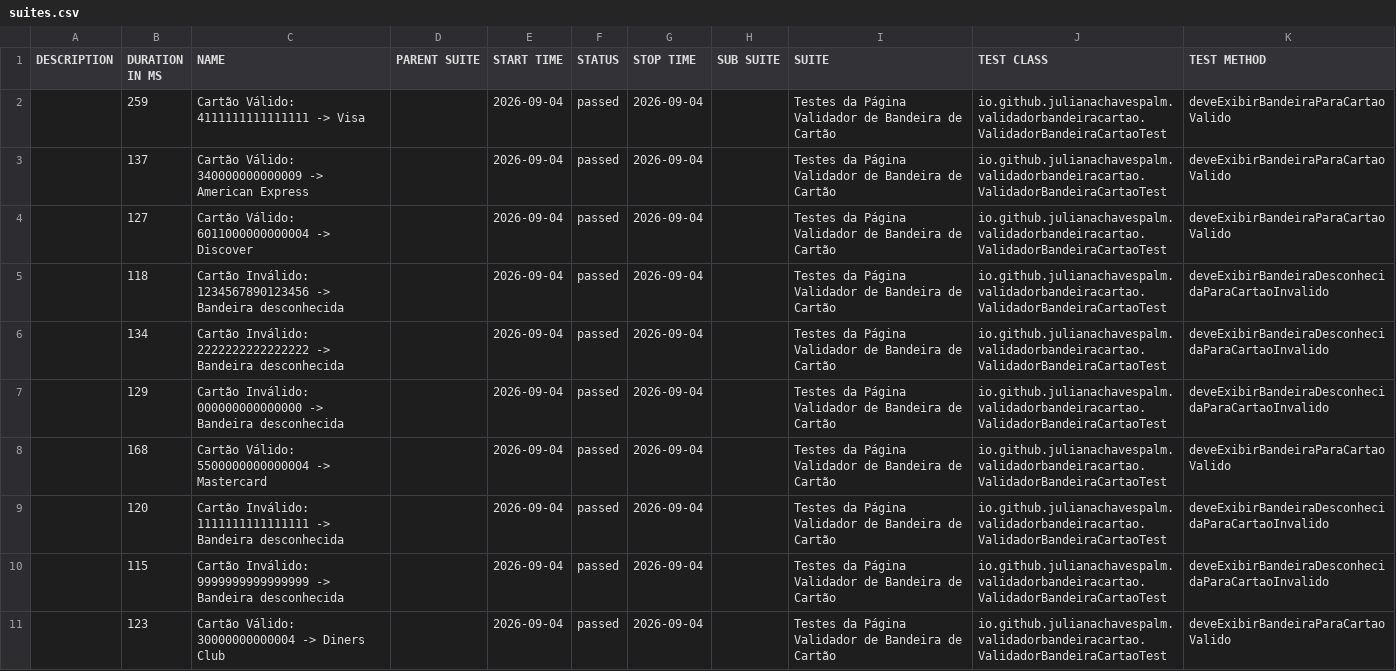
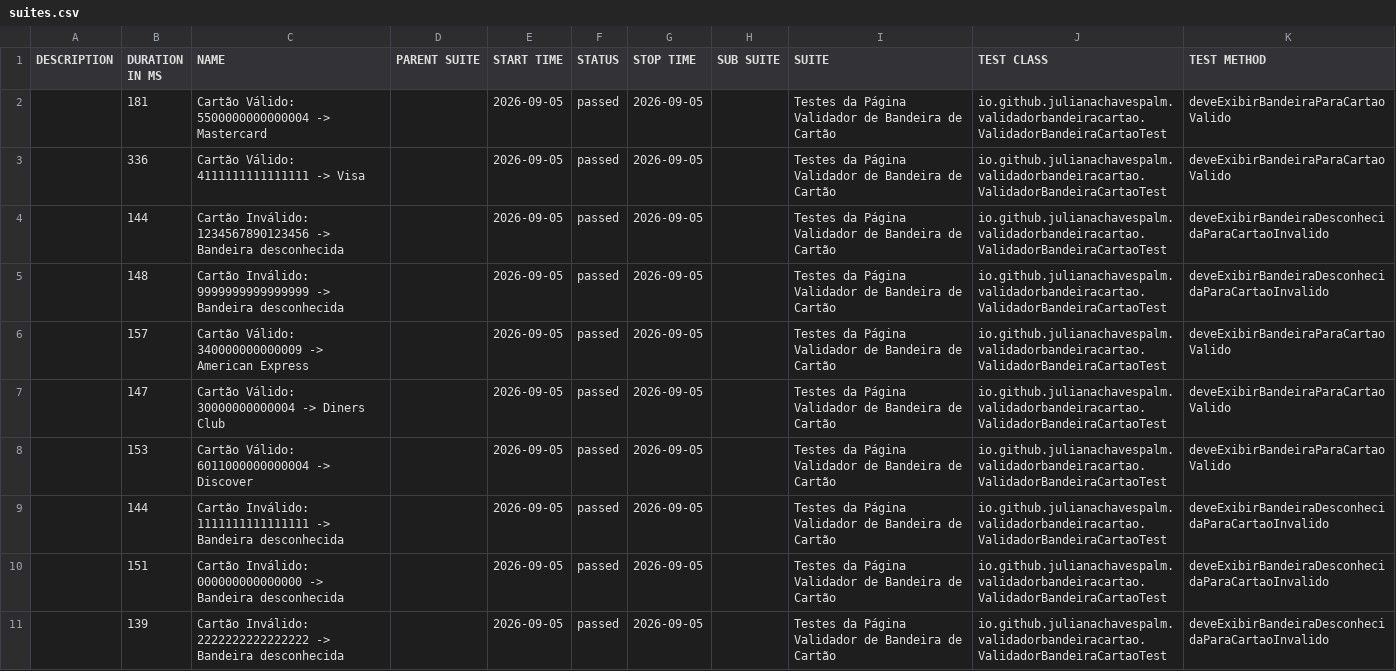
Before and after one commit to julianachavespalm/validadorbandeiracartao, a CSV file: data/suites.csv, drawn as a sheet.

```diff
--- a/data/suites.csv
+++ b/data/suites.csv
@@ -1,11 +1,11 @@
 "DESCRIPTION","DURATION IN MS","NAME","PARENT SUITE","START TIME","STATUS","STOP TIME","SUB SUITE","SUITE","TEST CLASS","TEST METHOD"
-"","259","Cartão Válido: 4111111111111111 -> Visa","","2026-09-04","passed","2026-09-04","","Testes da Página Validador de Bandeira de Cartão","io.github.julianachavespalm.validadorbandeiracartao.ValidadorBandeiraCartaoTest","deveExibirBandeiraParaCartaoValido"
-"","137","Cartão Válido: 340000000000009 -> American Express","","2026-09-04","passed","2026-09-04","","Testes da Página Validador de Bandeira de Cartão","io.github.julianachavespalm.validadorbandeiracartao.ValidadorBandeiraCartaoTest","deveExibirBandeiraParaCartaoValido"
-"","127","Cartão Válido: 6011000000000004 -> Discover","","2026-09-04","passed","2026-09-04","","Testes da Página Validador de Bandeira de Cartão","io.github.julianachavespalm.validadorbandeiracartao.ValidadorBandeiraCartaoTest","deveExibirBandeiraParaCartaoValido"
-"","118","Cartão Inválido: 1234567890123456 -> Bandeira desconhecida","","2026-09-04","passed","2026-09-04","","Testes da Página Validador de Bandeira de Cartão","io.github.julianachavespalm.validadorbandeiracartao.ValidadorBandeiraCartaoTest","deveExibirBandeiraDesconhecidaParaCartaoInvalido"
-"","134","Cartão Inválido: 2222222222222222 -> Bandeira desconhecida","","2026-09-04","passed","2026-09-04","","Testes da Página Validador de Bandeira de Cartão","io.github.julianachavespalm.validadorbandeiracartao.ValidadorBandeiraCartaoTest","deveExibirBandeiraDesconhecidaParaCartaoInvalido"
-"","129","Cartão Inválido: 000000000000000 -> Bandeira desconhecida","","2026-09-04","passed","2026-09-04","","Testes da Página Validador de Bandeira de Cartão","io.github.julianachavespalm.validadorbandeiracartao.ValidadorBandeiraCartaoTest","deveExibirBandeiraDesconhecidaParaCartaoInvalido"
-"","168","Cartão Válido: 5500000000000004 -> Mastercard","","2026-09-04","passed","2026-09-04","","Testes da Página Validador de Bandeira de Cartão","io.github.julianachavespalm.validadorbandeiracartao.ValidadorBandeiraCartaoTest","deveExibirBandeiraParaCartaoValido"
-"","120","Cartão Inválido: 1111111111111111 -> Bandeira desconhecida","","2026-09-04","passed","2026-09-04","","Testes da Página Validador de Bandeira de Cartão","io.github.julianachavespalm.validadorbandeiracartao.ValidadorBandeiraCartaoTest","deveExibirBandeiraDesconhecidaParaCartaoInvalido"
-"","115","Cartão Inválido: 9999999999999999 -> Bandeira desconhecida","","2026-09-04","passed","2026-09-04","","Testes da Página Validador de Bandeira de Cartão","io.github.julianachavespalm.validadorbandeiracartao.ValidadorBandeiraCartaoTest","deveExibirBandeiraDesconhecidaParaCartaoInvalido"
-"","123","Cartão Válido: 30000000000004 -> Diners Club","","2026-09-04","passed","2026-09-04","","Testes da Página Validador de Bandeira de Cartão","io.github.julianachavespalm.validadorbandeiracartao.ValidadorBandeiraCartaoTest","deveExibirBandeiraParaCartaoValido"
+"","181","Cartão Válido: 5500000000000004 -> Mastercard","","2026-09-05","passed","2026-09-05","","Testes da Página Validador de Bandeira de Cartão","io.github.julianachavespalm.validadorbandeiracartao.ValidadorBandeiraCartaoTest","deveExibirBandeiraParaCartaoValido"
+"","336","Cartão Válido: 4111111111111111 -> Visa","","2026-09-05","passed","2026-09-05","","Testes da Página Validador de Bandeira de Cartão","io.github.julianachavespalm.validadorbandeiracartao.ValidadorBandeiraCartaoTest","deveExibirBandeiraParaCartaoValido"
+"","144","Cartão Inválido: 1234567890123456 -> Bandeira desconhecida","","2026-09-05","passed","2026-09-05","","Testes da Página Validador de Bandeira de Cartão","io.github.julianachavespalm.validadorbandeiracartao.ValidadorBandeiraCartaoTest","deveExibirBandeiraDesconhecidaParaCartaoInvalido"
+"","148","Cartão Inválido: 9999999999999999 -> Bandeira desconhecida","","2026-09-05","passed","2026-09-05","","Testes da Página Validador de Bandeira de Cartão","io.github.julianachavespalm.validadorbandeiracartao.ValidadorBandeiraCartaoTest","deveExibirBandeiraDesconhecidaParaCartaoInvalido"
+"","157","Cartão Válido: 340000000000009 -> American Express","","2026-09-05","passed","2026-09-05","","Testes da Página Validador de Bandeira de Cartão","io.github.julianachavespalm.validadorbandeiracartao.ValidadorBandeiraCartaoTest","deveExibirBandeiraParaCartaoValido"
+"","147","Cartão Válido: 30000000000004 -> Diners Club","","2026-09-05","passed","2026-09-05","","Testes da Página Validador de Bandeira de Cartão","io.github.julianachavespalm.validadorbandeiracartao.ValidadorBandeiraCartaoTest","deveExibirBandeiraParaCartaoValido"
+"","153","Cartão Válido: 6011000000000004 -> Discover","","2026-09-05","passed","2026-09-05","","Testes da Página Validador de Bandeira de Cartão","io.github.julianachavespalm.validadorbandeiracartao.ValidadorBandeiraCartaoTest","deveExibirBandeiraParaCartaoValido"
+"","144","Cartão Inválido: 1111111111111111 -> Bandeira desconhecida","","2026-09-05","passed","2026-09-05","","Testes da Página Validador de Bandeira de Cartão","io.github.julianachavespalm.validadorbandeiracartao.ValidadorBandeiraCartaoTest","deveExibirBandeiraDesconhecidaParaCartaoInvalido"
+"","151","Cartão Inválido: 000000000000000 -> Bandeira desconhecida","","2026-09-05","passed","2026-09-05","","Testes da Página Validador de Bandeira de Cartão","io.github.julianachavespalm.validadorbandeiracartao.ValidadorBandeiraCartaoTest","deveExibirBandeiraDesconhecidaParaCartaoInvalido"
+"","139","Cartão Inválido: 2222222222222222 -> Bandeira desconhecida","","2026-09-05","passed","2026-09-05","","Testes da Página Validador de Bandeira de Cartão","io.github.julianachavespalm.validadorbandeiracartao.ValidadorBandeiraCartaoTest","deveExibirBandeiraDesconhecidaParaCartaoInvalido"
```
Also changed, not shown: 42 other files.
